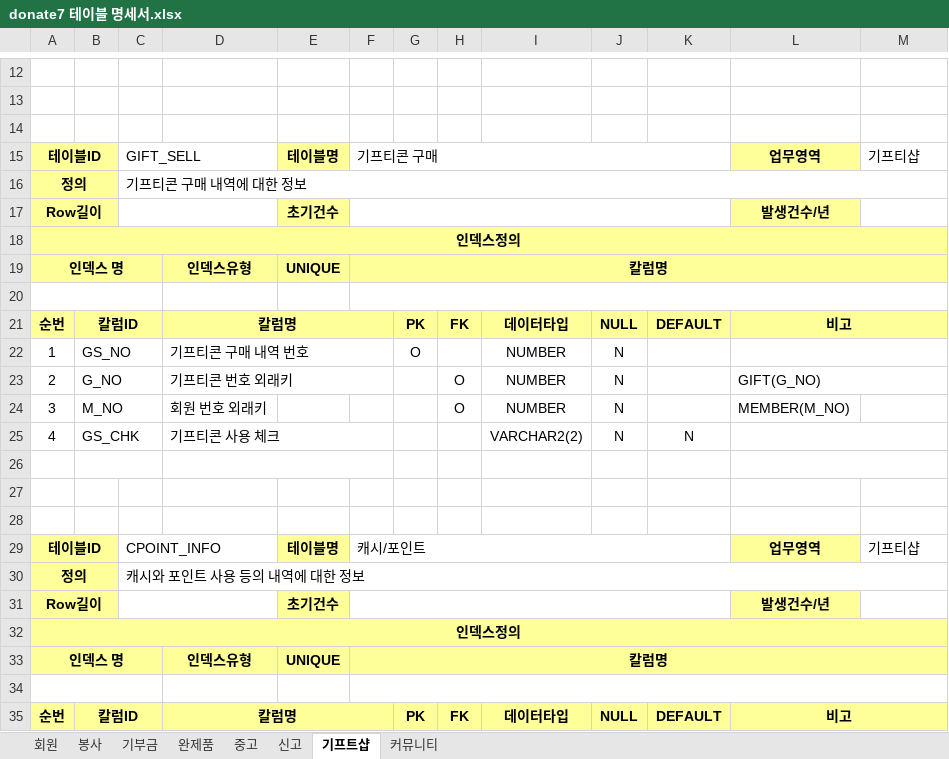
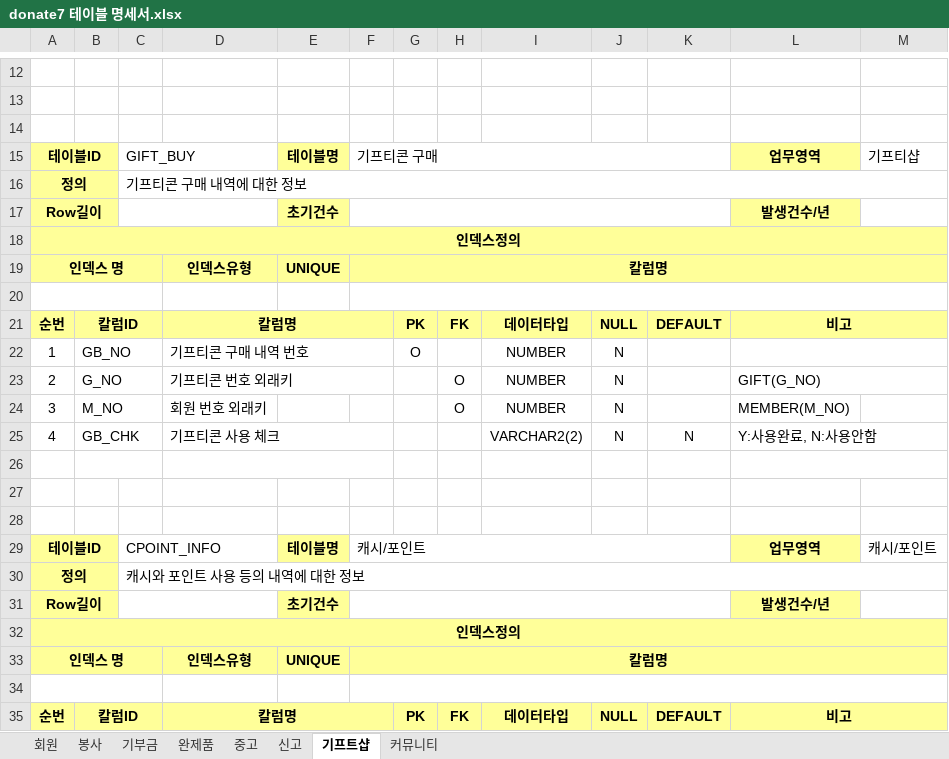
Before and after one commit to je928/donate7, an Excel workbook: xdata/donate7 테이블 명세서.xlsx, sheet 기프트샵, drawn as a sheet; only a part is shown, gaps mark what is left out; values as stored, in another font and other column widths than the file's, no borders; the diff names each change by its address in the sheet, - before the commit and + after, or states it on an @@ line.

```diff
--- a/xdata/donate7 테이블 명세서.xlsx (sheet 기프트샵)
+++ b/xdata/donate7 테이블 명세서.xlsx (sheet 기프트샵)
-C15: GIFT_SELL
+C15: GIFT_BUY
-B22: GS_NO
+B22: GB_NO
-B25: GS_CHK
+B25: GB_CHK
-L25: (empty)
+L25: Y:사용완료, N:사용안함
-M29: 기프티샵
+M29: 캐시/포인트
```
Also changed, not shown: 7 other files.
